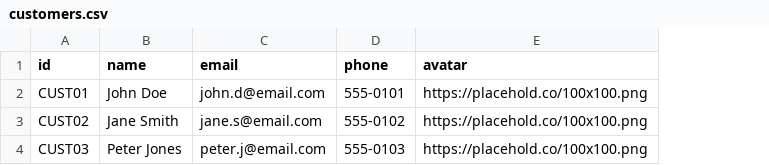
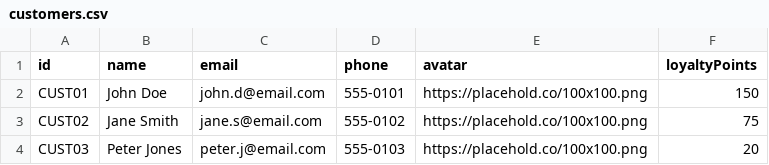
Before and after one commit to negirox/Khanewala, a CSV file: data/customers.csv, drawn as a sheet; the diff names each change by its address in the sheet, - before the commit and + after, or states it on an @@ line.

```diff
--- a/data/customers.csv
+++ b/data/customers.csv
+column F (loyaltyPoints), rows 2-4: 150 | 75 | 20
```
Also changed, not shown: data/menu.csv, data/orders_active.csv, 12 other files.
